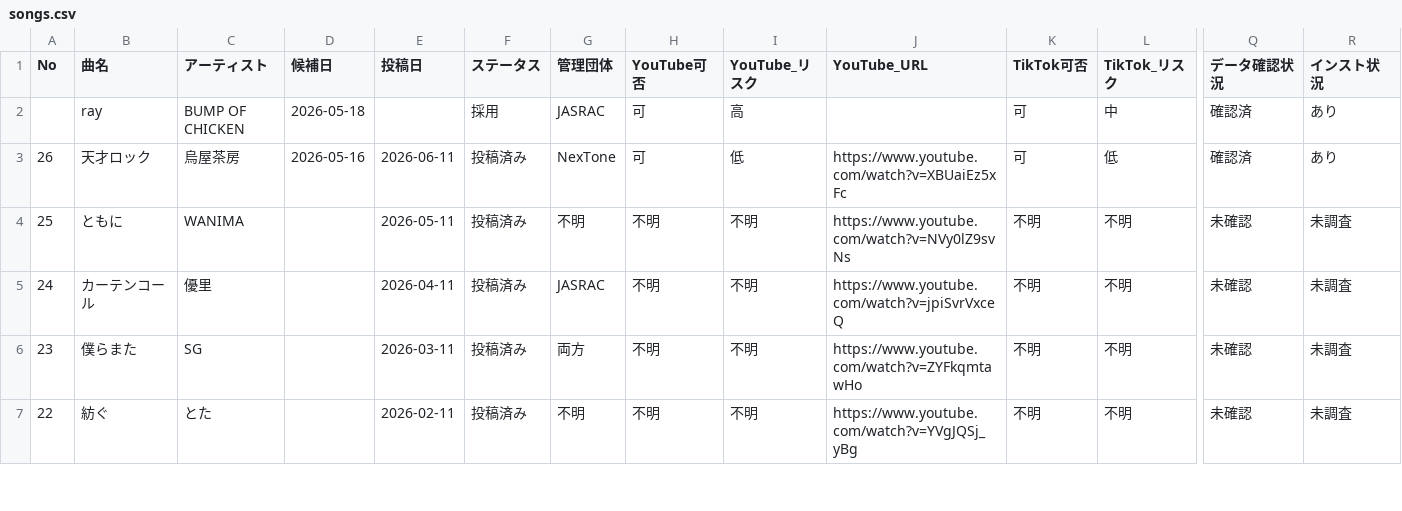
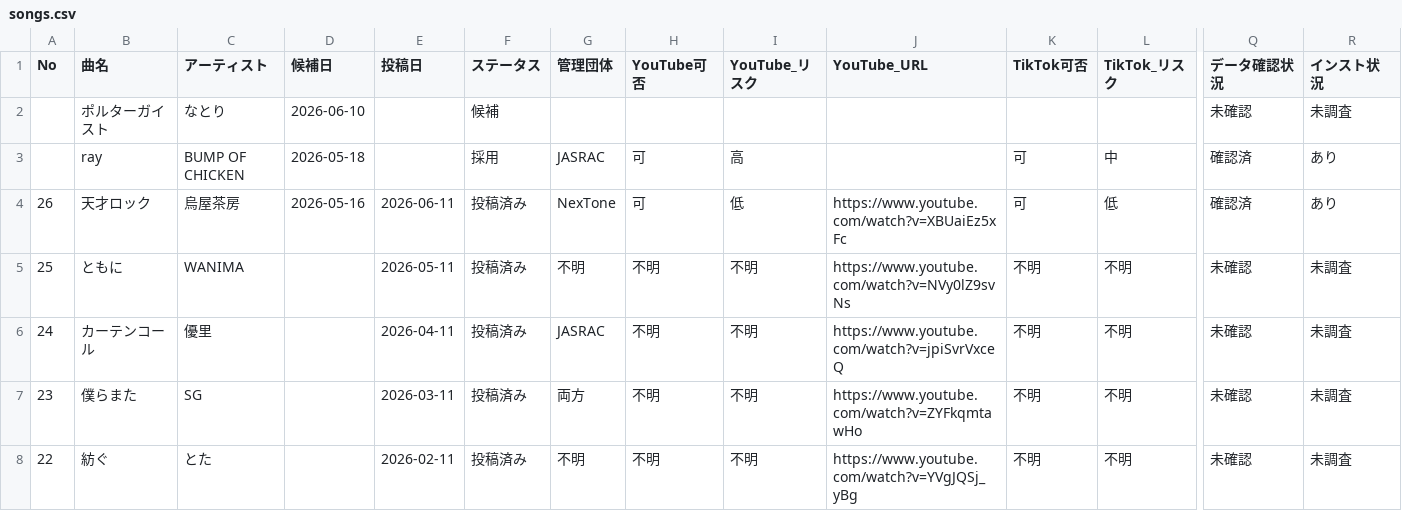
Before and after one commit to makotize-dev/youtube-support, a CSV file: docs/songs.csv, drawn as a sheet; only a part is shown, gaps mark what is left out; rows hold the shown columns only; the diff names each change by its address in the sheet, - before the commit and + after, or states it on an @@ line.

```diff
--- a/docs/songs.csv
+++ b/docs/songs.csv
+row 2:  | ポルターガイスト | なとり | 2026-06-10 |  | 候補 |  |  |  |  |  |  | 未確認 | 未調査
```
